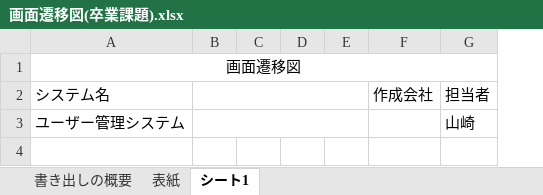
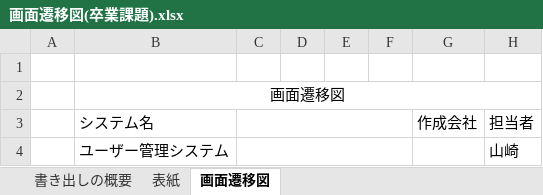
Before and after one commit to yamazakirr/portfolio, an Excel workbook: documents/画面遷移図(卒業課題).xlsx, sheet 画面遷移図, drawn as a sheet; values as stored, in another font and other column widths than the file's, no borders; charts and pictures not drawn; removed rows and columns are numbered as before the commit, all else as after; the diff names each change by its address in the sheet, - before the commit and + after, or states it on an @@ line.

```diff
--- a/documents/画面遷移図(卒業課題).xlsx (sheet 画面遷移図)
+++ b/documents/画面遷移図(卒業課題).xlsx (sheet 画面遷移図)
-sheet tab: シート1
+sheet tab: 画面遷移図
+column A, empty
-column B, empty
+column F, empty
+row 1: (empty)
+C3:F3 merged
+C4:F4 merged
```
Also changed, not shown: sheet 書き出しの概要, charts or pictures, 1 other file.
